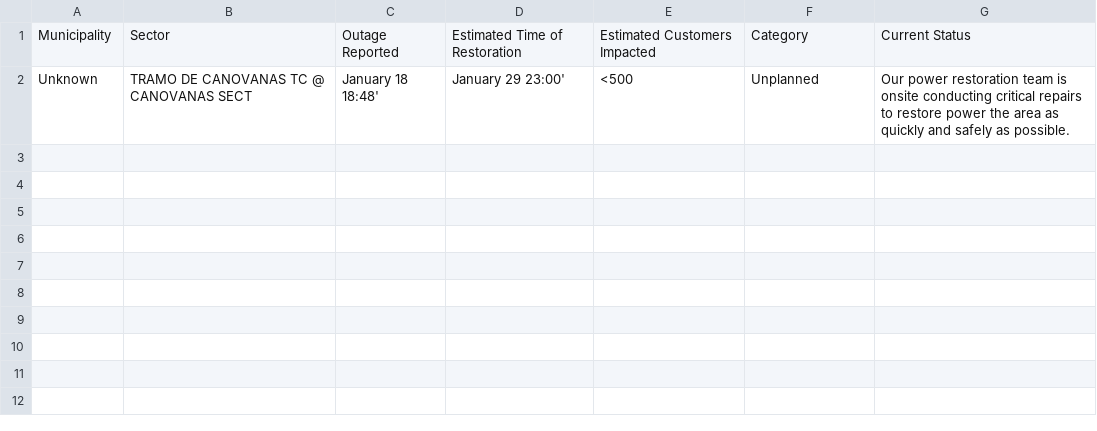
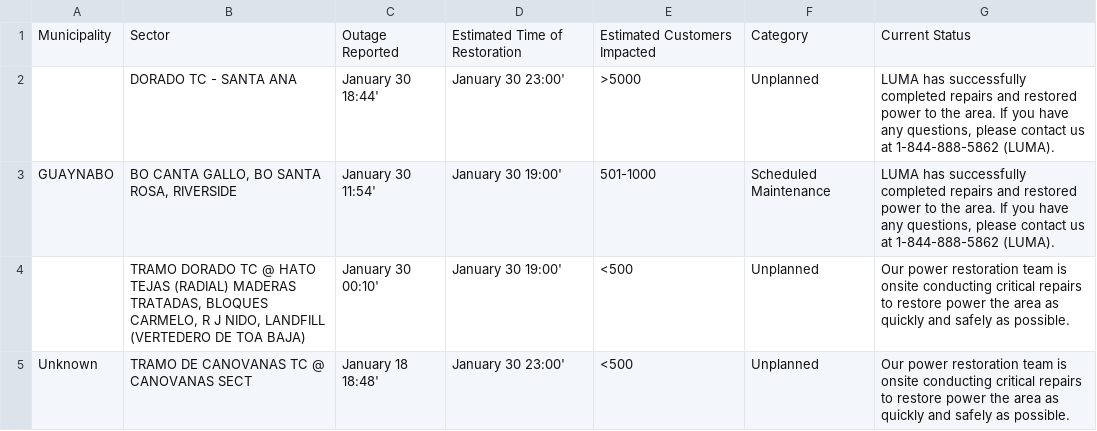
Before and after one commit to jicruz96/luma-energy-outages, a CSV file: notable_outages.csv, drawn as a sheet.

```diff
--- a/notable_outages.csv
+++ b/notable_outages.csv
@@ -1,2 +1,5 @@
 Municipality,Sector,Outage Reported,Estimated Time of Restoration,Estimated Customers Impacted,Category,Current Status
-Unknown,TRAMO DE CANOVANAS TC @ CANOVANAS SECT,January 18 18:48',January 29 23:00',<500,Unplanned,Our power restoration team is onsite conducting critical repairs to restore power the area as quickly and safely as possible.
+,DORADO TC - SANTA ANA,January 30 18:44',January 30 23:00',>5000,Unplanned,"LUMA has successfully completed repairs and restored power to the area. If you have any questions, please contact us at 1-844-888-5862 (LUMA). "
+GUAYNABO,"BO CANTA GALLO, BO SANTA ROSA, RIVERSIDE",January 30 11:54',January 30 19:00',501-1000,Scheduled Maintenance,"LUMA has successfully completed repairs and restored power to the area. If you have any questions, please contact us at 1-844-888-5862 (LUMA). "
+,"TRAMO DORADO TC @ HATO TEJAS (RADIAL)  MADERAS TRATADAS, BLOQUES CARMELO,  R J NIDO, LANDFILL (VERTEDERO DE TOA BAJA)",January 30 00:10',January 30 19:00',<500,Unplanned,Our power restoration team is onsite conducting critical repairs to restore power the area as quickly and safely as possible.
+Unknown,TRAMO DE CANOVANAS TC @ CANOVANAS SECT,January 18 18:48',January 30 23:00',<500,Unplanned,Our power restoration team is onsite conducting critical repairs to restore power the area as quickly and safely as possible.
```
Also changed, not shown: 2 other files.
